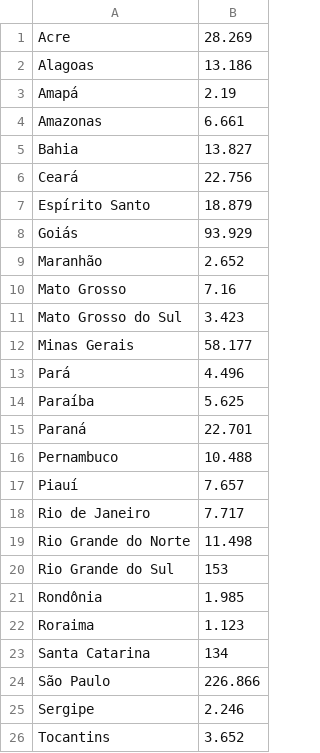
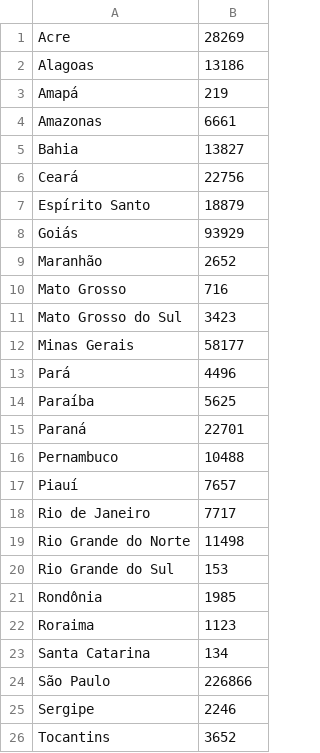
Before and after one commit to tdaverse/ripserr, a CSV file: data-raw/zika_predict_data/Dengue Cases 2014.csv, drawn as a sheet.

Commit message:
updated cases file

```diff
--- a/data-raw/zika_predict_data/Dengue Cases 2014.csv
+++ b/data-raw/zika_predict_data/Dengue Cases 2014.csv
@@ -1,26 +1,26 @@
-Acre ,28.269
-Alagoas ,13.186
-Amapá,2.19
-Amazonas ,6.661
-Bahia ,13.827
-Ceará ,22.756
-Espírito Santo,18.879
-Goiás,93.929
-Maranhão,2.652
-Mato Grosso ,7.16
-Mato Grosso do Sul ,3.423
-Minas Gerais ,58.177
-Pará,4.496
-Paraíba,5.625
-Paraná,22.701
-Pernambuco ,10.488
-Piauí,7.657
-Rio de Janeiro ,7.717
-Rio Grande do Norte ,11.498
+Acre ,28269
+Alagoas ,13186
+Amapá,219
+Amazonas ,6661
+Bahia ,13827
+Ceará ,22756
+Espírito Santo,18879
+Goiás,93929
+Maranhão,2652
+Mato Grosso ,716
+Mato Grosso do Sul ,3423
+Minas Gerais ,58177
+Pará,4496
+Paraíba,5625
+Paraná,22701
+Pernambuco ,10488
+Piauí,7657
+Rio de Janeiro ,7717
+Rio Grande do Norte ,11498
 Rio Grande do Sul ,153
-Rondônia,1.985
-Roraima ,1.123
+Rondônia,1985
+Roraima ,1123
 Santa Catarina ,134
-São Paulo,226.866
-Sergipe ,2.246
-Tocantins ,3.652
+São Paulo,226866
+Sergipe ,2246
+Tocantins ,3652
```
Also changed, not shown: 1 other file.
